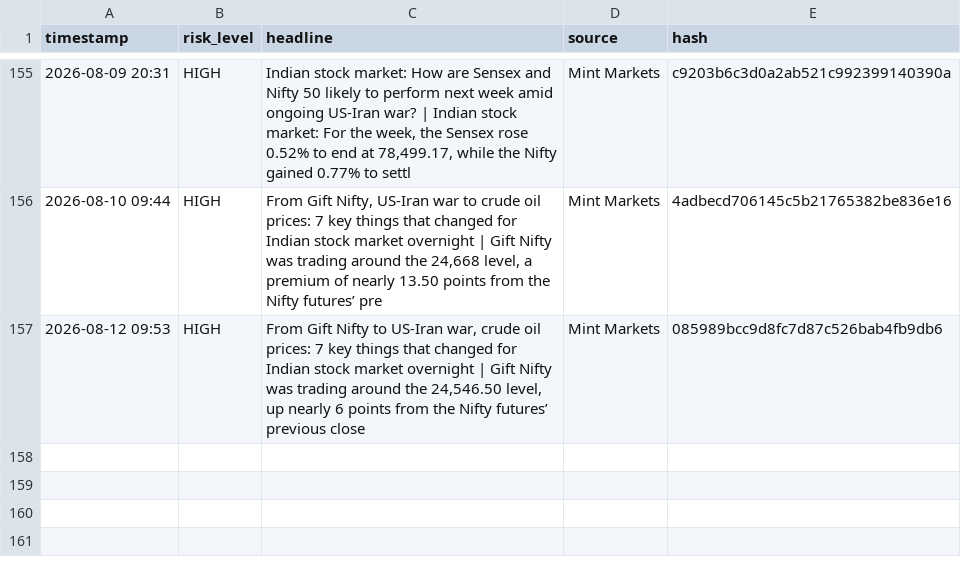
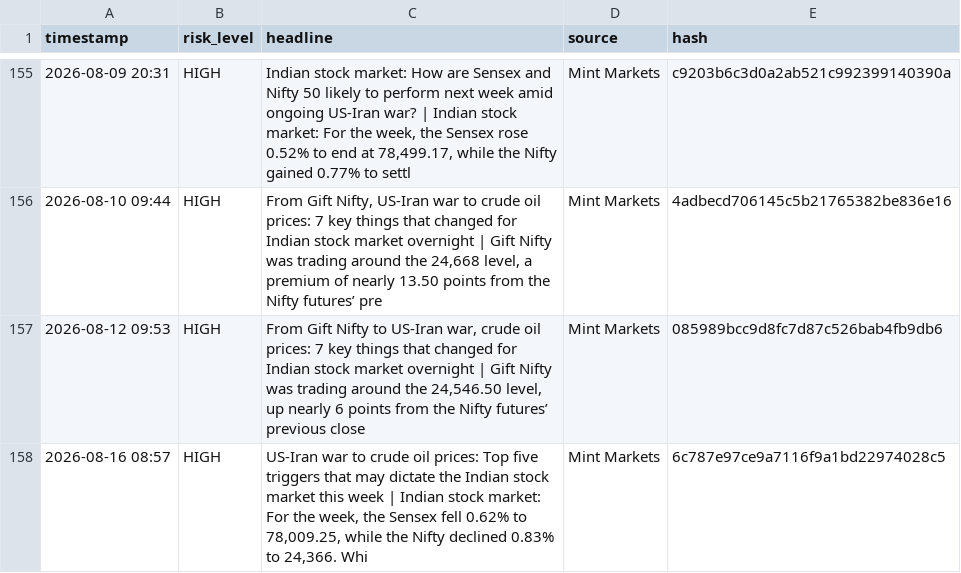
Before and after one commit to Sriram-0432/dip-alert, a CSV file: crisis_log.csv, drawn as a sheet; only a part is shown, gaps mark what is left out.

```diff
--- a/crisis_log.csv
+++ b/crisis_log.csv
@@ -157 +157,2 @@ timestamp,risk_level,headline,source,hash
 2026-08-12 09:53,HIGH,"From Gift Nifty to US-Iran war, crude oil prices: 7 key things that changed for Indian stock market overnight | Gift Nifty was trading around the 24,546.50 level, up nearly 6 points from the Nifty futures’ previous close",Mint Markets,085989bcc9d8fc7d87c526bab4fb9db6
+2026-08-16 08:57,HIGH,"US-Iran war to crude oil prices: Top five triggers that may dictate the Indian stock market this week | Indian stock market: For the week, the Sensex fell 0.62% to 78,009.25, while the Nifty declined 0.83% to 24,366. Whi",Mint Markets,6c787e97ce9a7116f9a1bd22974028c5
```
